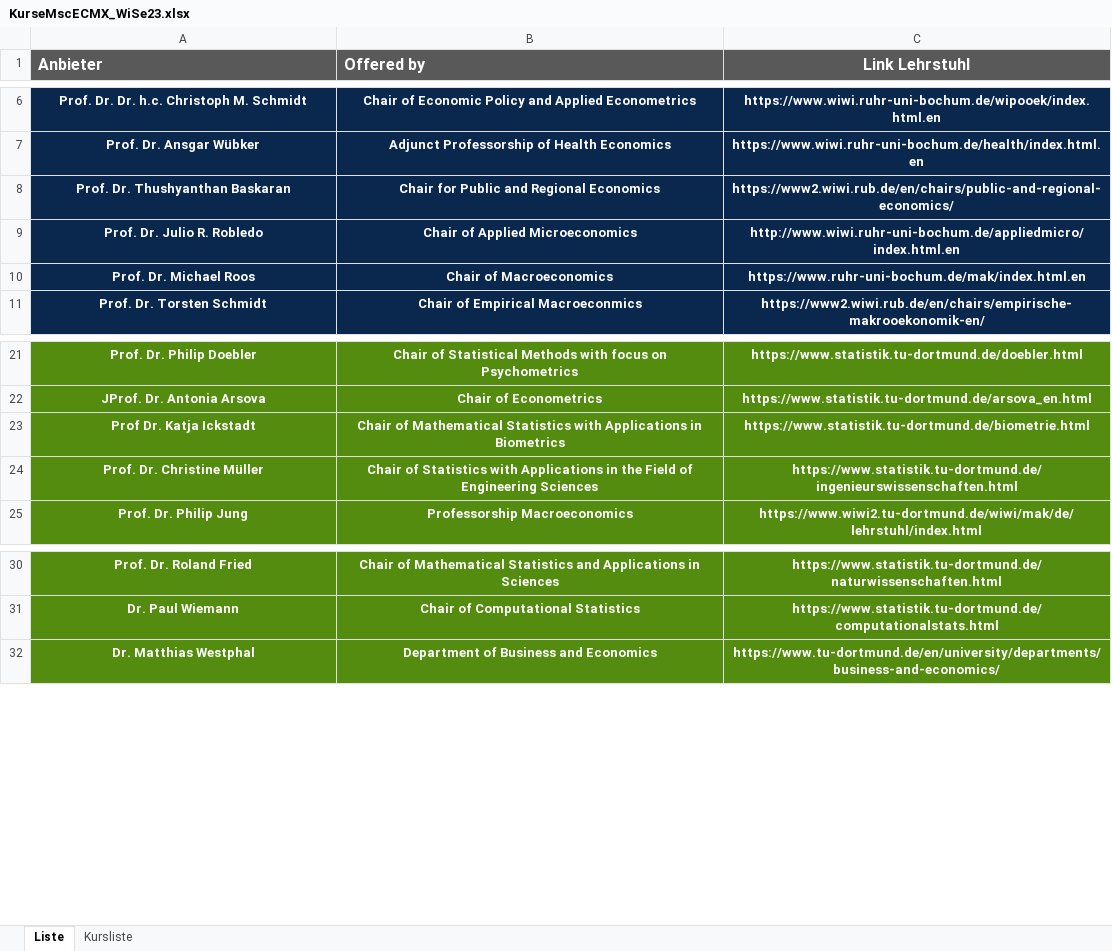
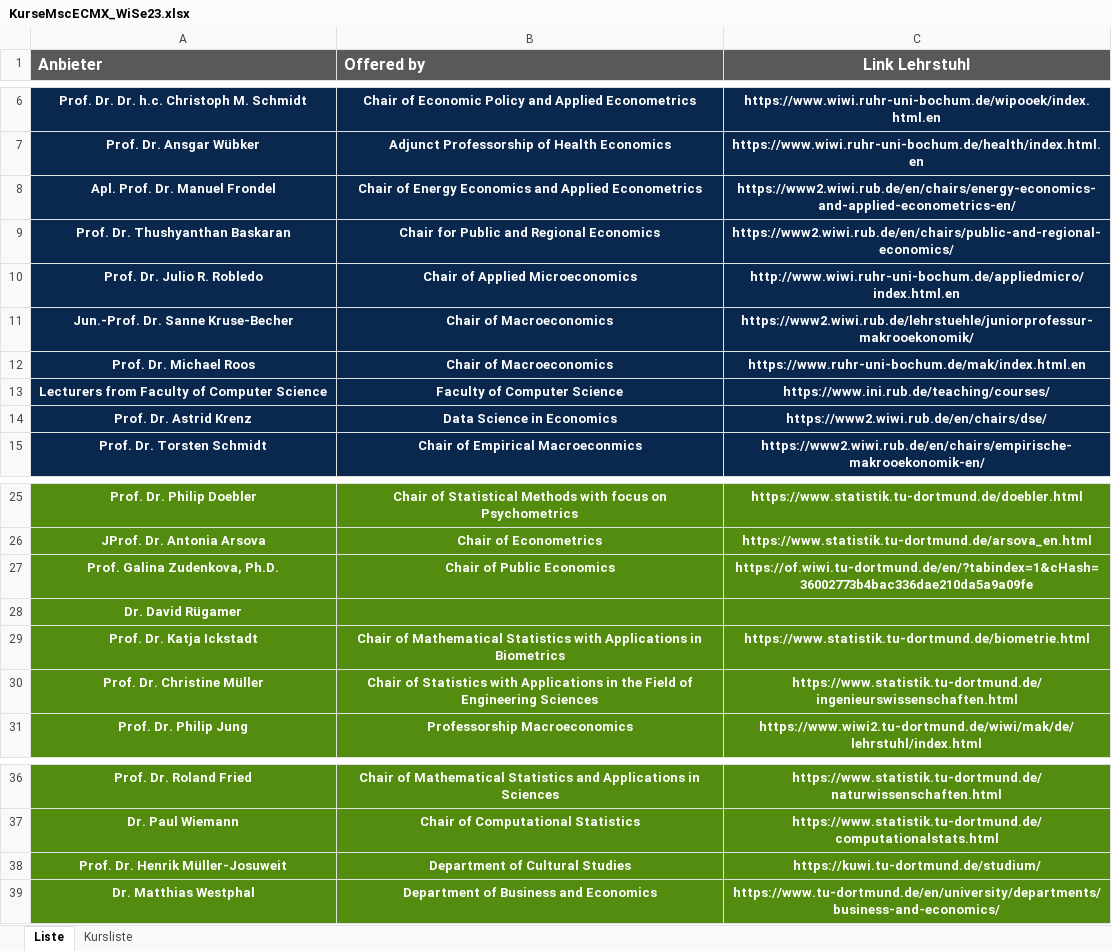
Before and after one commit to mca91/CourseOverview, an Excel workbook: KurseMscECMX_WiSe23.xlsx, sheet Liste, drawn as a sheet; only a part is shown, gaps mark what is left out; values as stored, in another font and other column widths than the file's, no borders; addresses are those after the commit; the diff names each change by its address in the sheet, - before the commit and + after, or states it on an @@ line.

```diff
--- a/KurseMscECMX_WiSe23.xlsx (sheet Liste)
+++ b/KurseMscECMX_WiSe23.xlsx (sheet Liste)
+row 8: Apl. Prof. Dr. Manuel Frondel | Chair of Energy Economics and Applied Econometrics | https://www2.wiwi.rub.de/en/chairs/energy-economics-and-applied-econometrics-en/
+row 11: Jun.-Prof. Dr. Sanne Kruse-Becher | Chair of Macroeconomics | https://www2.wiwi.rub.de/lehrstuehle/juniorprofessur-makrooekonomik/
+row 13: Lecturers from Faculty of Computer Science | Faculty of Computer Science | https://www.ini.rub.de/teaching/courses/
+row 14: Prof. Dr. Astrid Krenz | Data Science in Economics | https://www2.wiwi.rub.de/en/chairs/dse/
+row 27: Prof. Galina Zudenkova, Ph.D. | Chair of Public Economics | https://of.wiwi.tu-dortmund.de/en/?tabindex=1&cHash=36002773b4bac336dae210da5a9a09fe
+row 28: Dr. David Rügamer
-A29 (Anbieter): Prof Dr. Katja Ickstadt
+A29 (Anbieter): Prof. Dr. Katja Ickstadt
+row 38: Prof. Dr. Henrik Müller-Josuweit | Department of Cultural Studies | https://kuwi.tu-dortmund.de/studium/
```
Also changed, not shown: sheet Kursliste, hidden cells, 4 other files.
